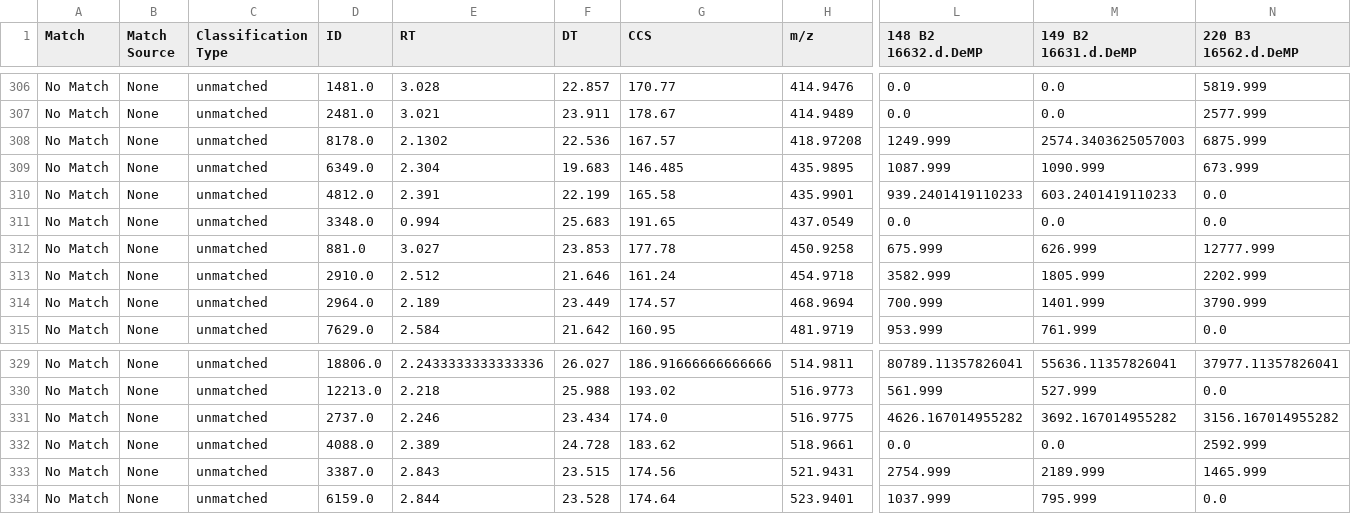
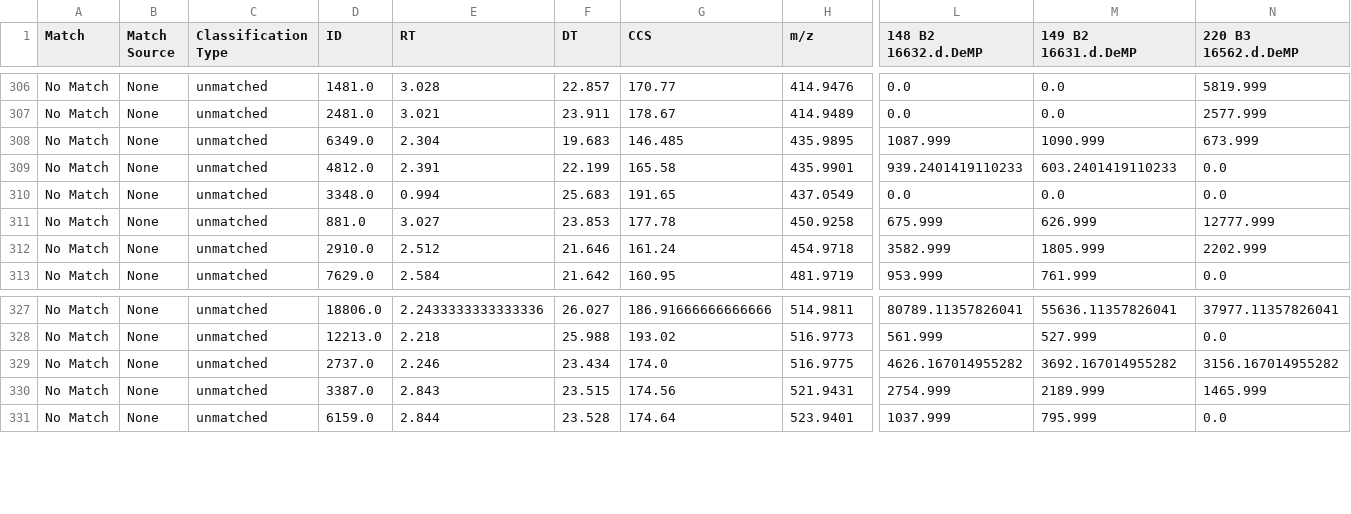
Before and after one commit to greg1d/PFAS-IMplementor-for-Mass-Spectrometry--PIMMS-, a CSV file: PIMMS v1.2/Data_output/PIMMS Processed Data set.csv, drawn as a sheet; only a part is shown, gaps mark what is left out; rows hold the shown columns only; the diff names each change by its address in the sheet, - before the commit and + after, or states it on an @@ line.

```diff
--- a/PIMMS v1.2/Data_output/PIMMS Processed Data set.csv
+++ b/PIMMS v1.2/Data_output/PIMMS Processed Data set.csv
-row 308: No Match | None | unmatched | 8178.0 | 2.1302 | 22.536 | 167.57 | 418.97208 | 1249.999 | 2574.3403625057003 | 6875.999
-row 314: No Match | None | unmatched | 2964.0 | 2.189 | 23.449 | 174.57 | 468.9694 | 700.999 | 1401.999 | 3790.999
-row 332: No Match | None | unmatched | 4088.0 | 2.389 | 24.728 | 183.62 | 518.9661 | 0.0 | 0.0 | 2592.999
```
Also changed, not shown: 6 other files.
